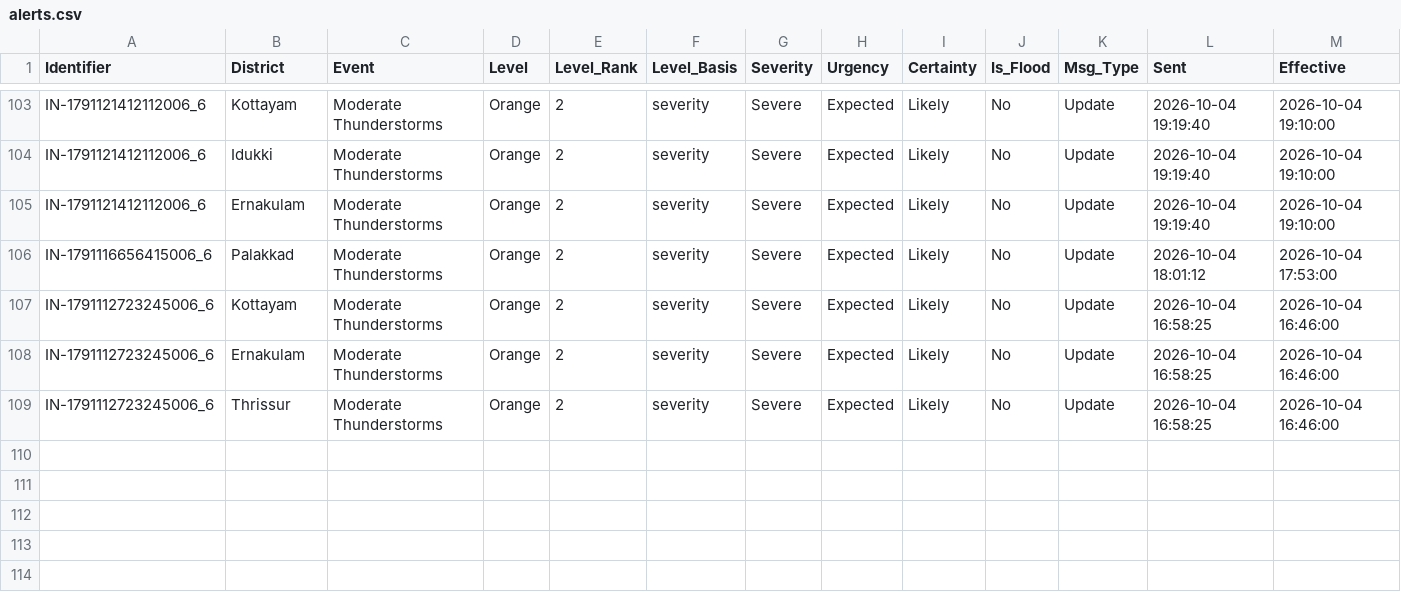
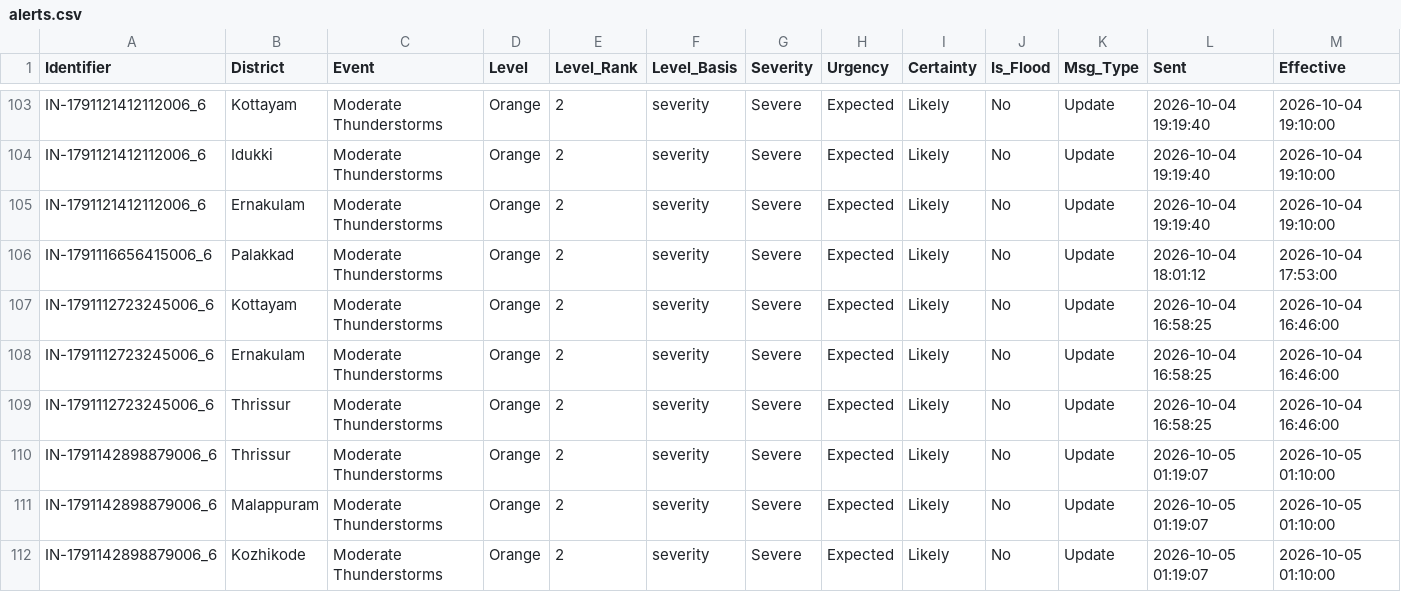
Before and after one commit to kasitpm/kerala-flood-watch, a CSV file: data/alerts.csv, drawn as a sheet; only a part is shown, gaps mark what is left out; rows hold the shown columns only; the diff names each change by its address in the sheet, - before the commit and + after, or states it on an @@ line.

```diff
--- a/data/alerts.csv
+++ b/data/alerts.csv
+row 110: IN-1791142898879006_6 | Thrissur | Moderate Thunderstorms | Orange | 2 | severity | Severe | Expected | Likely | No | Update | 2026-10-05 01:19:07 | 2026-10-05 01:10:00
+row 111: IN-1791142898879006_6 | Malappuram | Moderate Thunderstorms | Orange | 2 | severity | Severe | Expected | Likely | No | Update | 2026-10-05 01:19:07 | 2026-10-05 01:10:00
+row 112: IN-1791142898879006_6 | Kozhikode | Moderate Thunderstorms | Orange | 2 | severity | Severe | Expected | Likely | No | Update | 2026-10-05 01:19:07 | 2026-10-05 01:10:00
```
Also changed, not shown: data/flood_latest.csv, data/rainfall_latest.csv, 2 other files.
